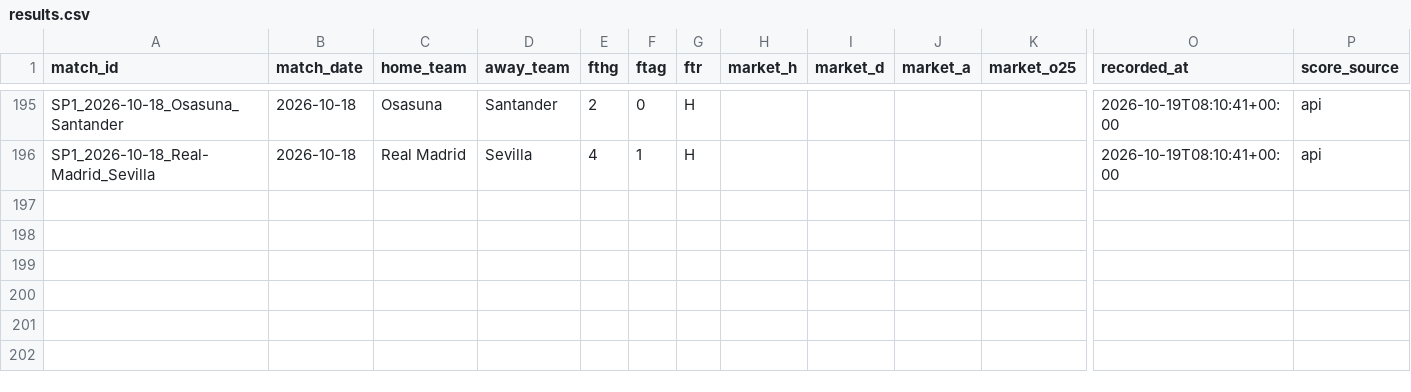
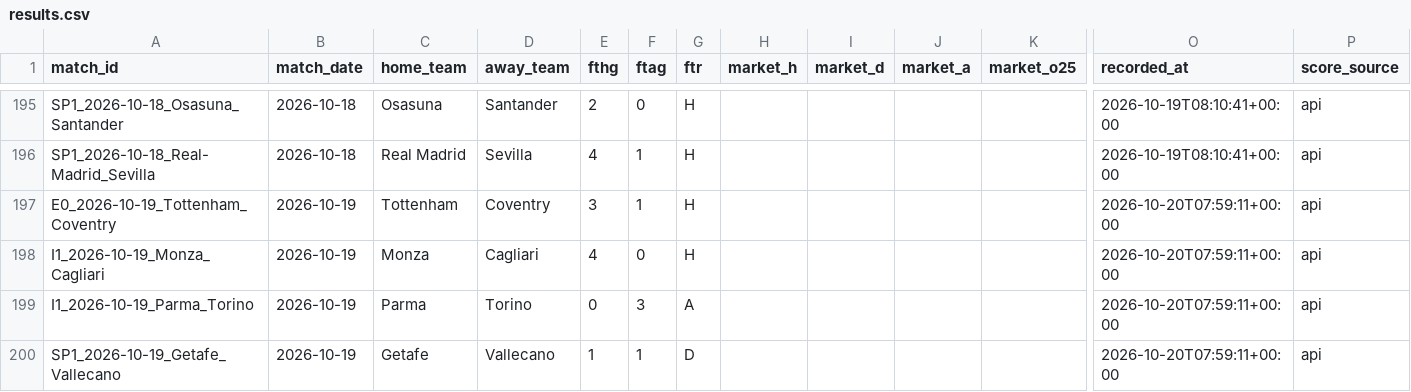
Before and after one commit to kewo1023/marcador-futbol, a CSV file: ledger/results.csv, drawn as a sheet; only a part is shown, gaps mark what is left out; rows hold the shown columns only; the diff names each change by its address in the sheet, - before the commit and + after, or states it on an @@ line.

```diff
--- a/ledger/results.csv
+++ b/ledger/results.csv
+row 197: E0_2026-10-19_Tottenham_Coventry | 2026-10-19 | Tottenham | Coventry | 3 | 1 | H |  |  |  |  | 2026-10-20T07:59:11+00:00 | api
+row 198: I1_2026-10-19_Monza_Cagliari | 2026-10-19 | Monza | Cagliari | 4 | 0 | H |  |  |  |  | 2026-10-20T07:59:11+00:00 | api
+row 199: I1_2026-10-19_Parma_Torino | 2026-10-19 | Parma | Torino | 0 | 3 | A |  |  |  |  | 2026-10-20T07:59:11+00:00 | api
+row 200: SP1_2026-10-19_Getafe_Vallecano | 2026-10-19 | Getafe | Vallecano | 1 | 1 | D |  |  |  |  | 2026-10-20T07:59:11+00:00 | api
```
Also changed, not shown: ledger/metrics.csv, ledger/results_health.csv.
